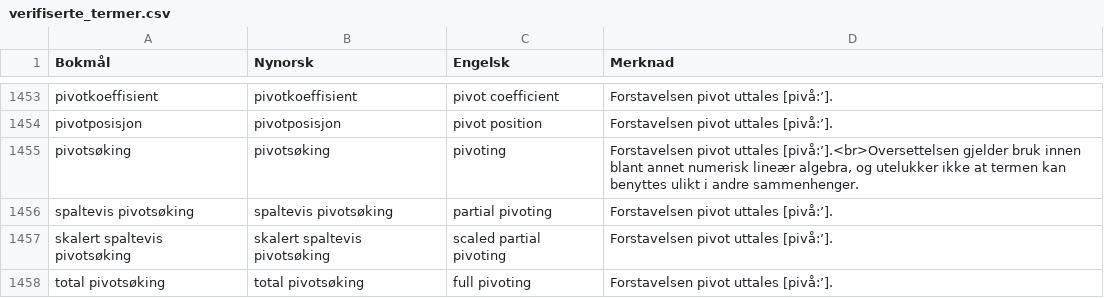
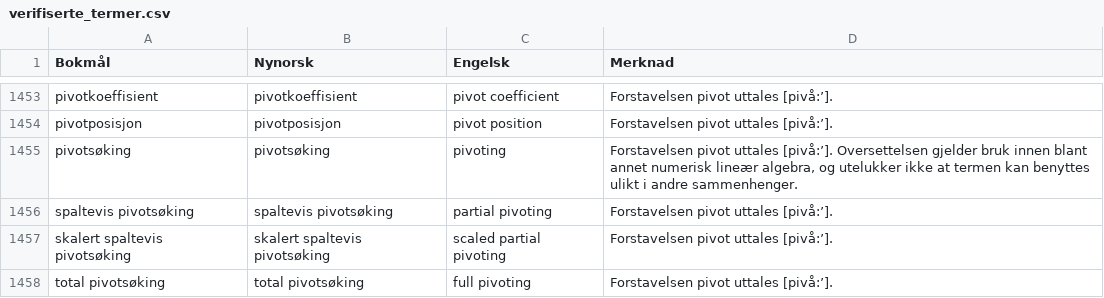
Before and after one commit to jfremstad/matematisk_ordliste, a CSV file: verifiserte_termer.csv, drawn as a sheet; only a part is shown, gaps mark what is left out.

Commit message:
Fjern linjeskift

```diff
--- a/verifiserte_termer.csv
+++ b/verifiserte_termer.csv
@@ -1454,3 +1454,3 @@ pivotkoeffisient,pivotkoeffisient,pivot coefficient,"Forstavelsen pivot uttales
 pivotposisjon,pivotposisjon,pivot position,"Forstavelsen pivot uttales [pivå:’]."
-pivotsøking,pivotsøking,pivoting,"Forstavelsen pivot uttales [pivå:’].<br>Oversettelsen gjelder bruk innen blant annet numerisk lineær algebra, og utelukker ikke at termen kan benyttes ulikt i andre sammenhenger."
+pivotsøking,pivotsøking,pivoting,"Forstavelsen pivot uttales [pivå:’]. Oversettelsen gjelder bruk innen blant annet numerisk lineær algebra, og utelukker ikke at termen kan benyttes ulikt i andre sammenhenger."
 spaltevis pivotsøking,spaltevis pivotsøking,partial pivoting,"Forstavelsen pivot uttales [pivå:’]."
```
